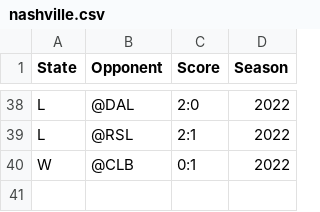
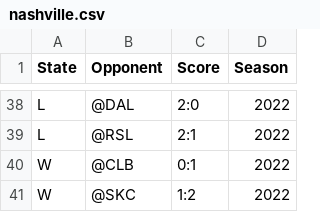
Before and after one commit to jbaranski/mls-hmm, a CSV file: csv/nashville.csv, drawn as a sheet; only a part is shown, gaps mark what is left out.

```diff
--- a/csv/nashville.csv
+++ b/csv/nashville.csv
@@ -40 +40,2 @@ L,@RSL,2:1,2022
 W,@CLB,0:1,2022
+W,@SKC,1:2,2022
```
Also changed, not shown: csv/chicago.csv, csv/kansascity.csv, 23 other files.
